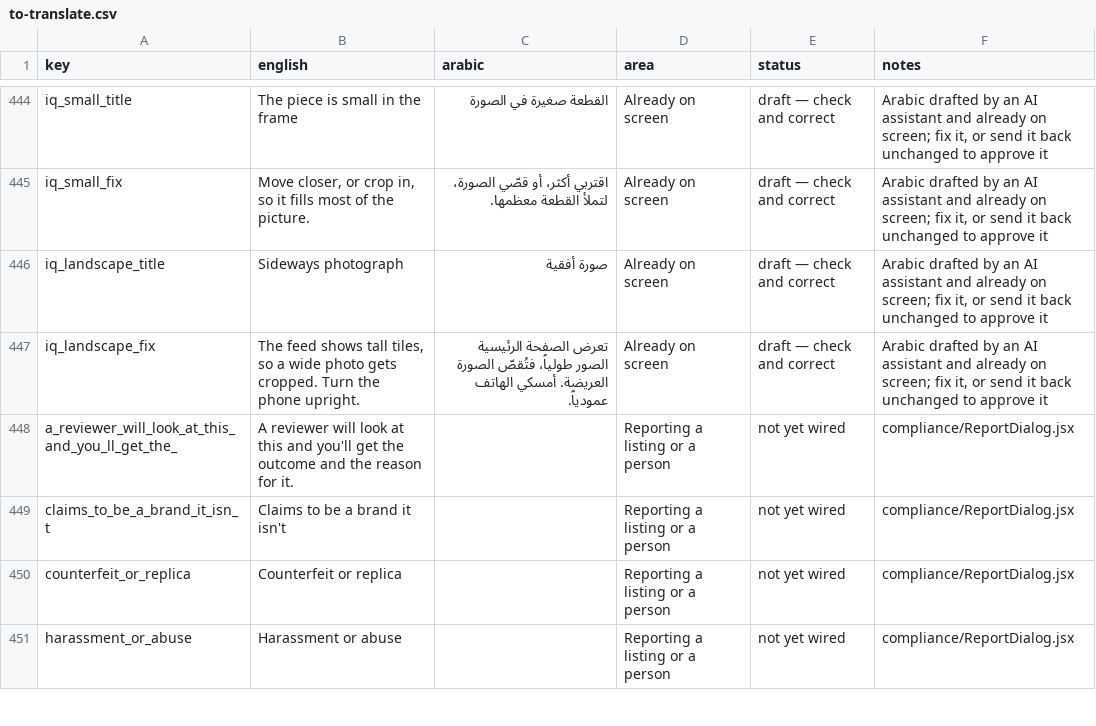
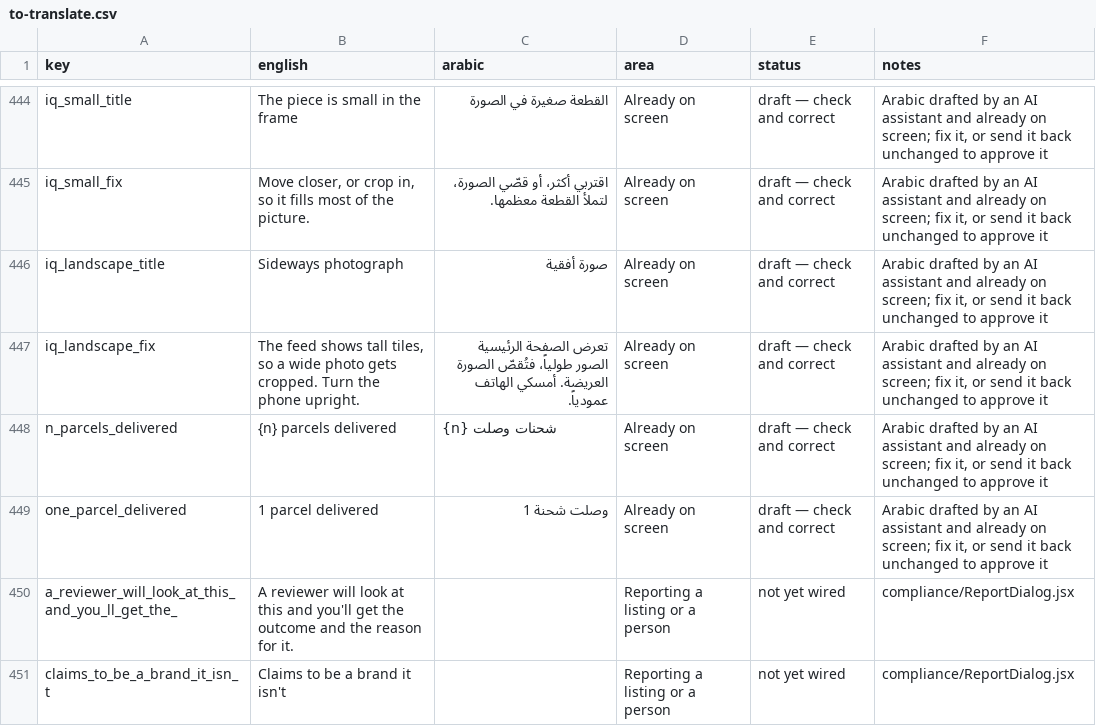
Before and after one commit to marcevm1-del/Project-lili, a CSV file: app/i18n/to-translate.csv, drawn as a sheet; only a part is shown, gaps mark what is left out; the shorter side is filled out with more unchanged rows.

```diff
--- a/app/i18n/to-translate.csv
+++ b/app/i18n/to-translate.csv
@@ -447,2 +447,4 @@ iq_landscape_title,Sideways photograph,صورة أفقية,Already on screen,dra
 iq_landscape_fix,"The feed shows tall tiles, so a wide photo gets cropped. Turn the phone upright.",تعرض الصفحة الرئيسية الصور طولياً، فتُقصّ الصورة العريضة. أمسكي الهاتف عمودياً.,Already on screen,draft — check and correct,"Arabic drafted by an AI assistant and already on screen; fix it, or send it back unchanged to approve it"
+n_parcels_delivered,{n} parcels delivered,{n} شحنات وصلت,Already on screen,draft — check and correct,"Arabic drafted by an AI assistant and already on screen; fix it, or send it back unchanged to approve it"
+one_parcel_delivered,1 parcel delivered,وصلت شحنة 1,Already on screen,draft — check and correct,"Arabic drafted by an AI assistant and already on screen; fix it, or send it back unchanged to approve it"
 a_reviewer_will_look_at_this_and_you_ll_get_the_,A reviewer will look at this and you'll get the outcome and the reason for it.,,Reporting a listing or a person,not yet wired,compliance/ReportDialog.jsx
```
Also changed, not shown: 12 other files.
